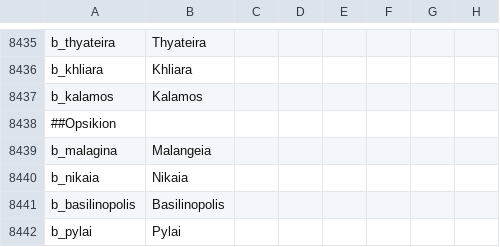
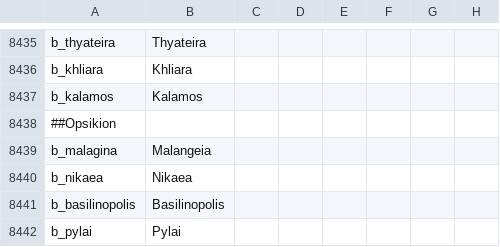
Before and after one commit to Archidemos/extradecisions, a CSV file: localisation/A_SWMHbaronies.csv, drawn as a sheet; only a part is shown, gaps mark what is left out; the diff names each change by its address in the sheet, - before the commit and + after, or states it on an @@ line.

```diff
--- a/localisation/A_SWMHbaronies.csv
+++ b/localisation/A_SWMHbaronies.csv
-A8440: b_nikaia
+A8440: b_nikaea
-B8440: Nikaia
+B8440: Nikaea
```
Also changed, not shown: 6 other files.
